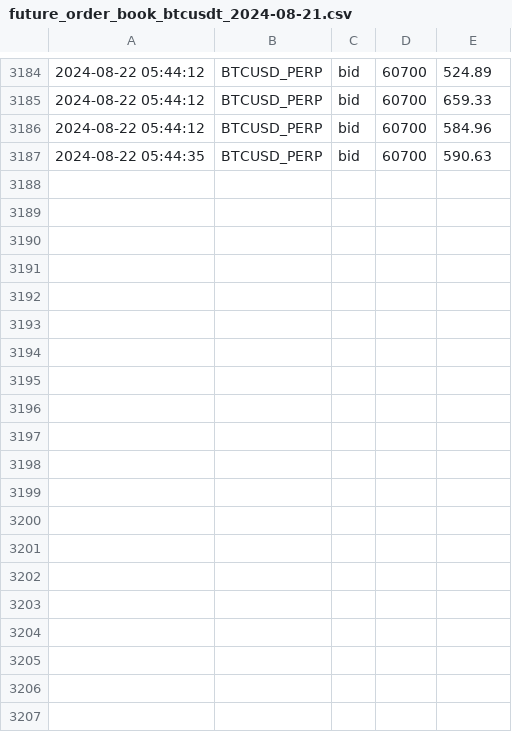
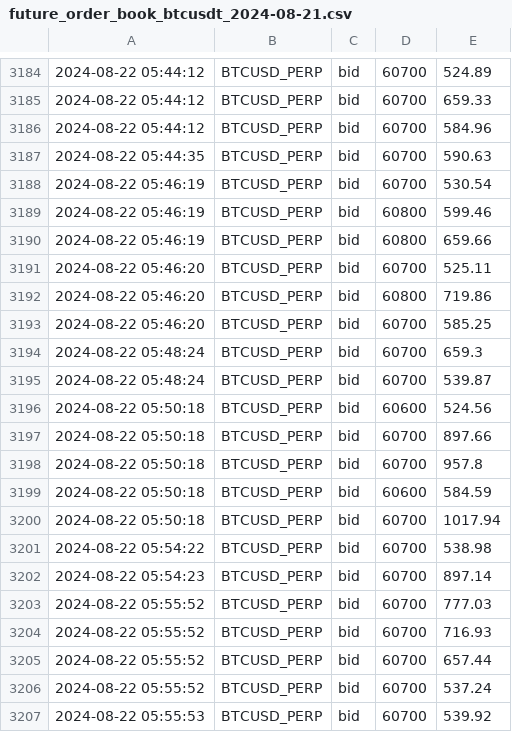
Before and after one commit to caotuanvu123/ob-btc-future, a CSV file: csv/futures/future_order_book_btcusdt_2024-08-21.csv, drawn as a sheet; only a part is shown, gaps mark what is left out; the diff covers the shown part only; the diff names each change by its address in the sheet, - before the commit and + after, or states it on an @@ line.

```diff
--- a/csv/futures/future_order_book_btcusdt_2024-08-21.csv
+++ b/csv/futures/future_order_book_btcusdt_2024-08-21.csv
+row 3188: 2024-08-22 05:46:19 | BTCUSD_PERP | bid | 60700 | 530.54
+row 3189: 2024-08-22 05:46:19 | BTCUSD_PERP | bid | 60800 | 599.46
+row 3190: 2024-08-22 05:46:19 | BTCUSD_PERP | bid | 60800 | 659.66
+row 3191: 2024-08-22 05:46:20 | BTCUSD_PERP | bid | 60700 | 525.11
+row 3192: 2024-08-22 05:46:20 | BTCUSD_PERP | bid | 60800 | 719.86
+row 3193: 2024-08-22 05:46:20 | BTCUSD_PERP | bid | 60700 | 585.25
+row 3194: 2024-08-22 05:48:24 | BTCUSD_PERP | bid | 60700 | 659.3
+row 3195: 2024-08-22 05:48:24 | BTCUSD_PERP | bid | 60700 | 539.87
+row 3196: 2024-08-22 05:50:18 | BTCUSD_PERP | bid | 60600 | 524.56
+row 3197: 2024-08-22 05:50:18 | BTCUSD_PERP | bid | 60700 | 897.66
+row 3198: 2024-08-22 05:50:18 | BTCUSD_PERP | bid | 60700 | 957.8
+row 3199: 2024-08-22 05:50:18 | BTCUSD_PERP | bid | 60600 | 584.59
+row 3200: 2024-08-22 05:50:18 | BTCUSD_PERP | bid | 60700 | 1017.94
+row 3201: 2024-08-22 05:54:22 | BTCUSD_PERP | bid | 60700 | 538.98
+row 3202: 2024-08-22 05:54:23 | BTCUSD_PERP | bid | 60700 | 897.14
+row 3203: 2024-08-22 05:55:52 | BTCUSD_PERP | bid | 60700 | 777.03
+row 3204: 2024-08-22 05:55:52 | BTCUSD_PERP | bid | 60700 | 716.93
+row 3205: 2024-08-22 05:55:52 | BTCUSD_PERP | bid | 60700 | 657.44
+row 3206: 2024-08-22 05:55:52 | BTCUSD_PERP | bid | 60700 | 537.24
+row 3207: 2024-08-22 05:55:53 | BTCUSD_PERP | bid | 60700 | 539.92
```
Also changed, not shown: 12 added rows elsewhere in this file, csv/futures/future_order_book_ethusdt_2024-08-21.csv, csv/spots/future_order_book_btcusdt_2024-08-21.csv, 2 other files.
